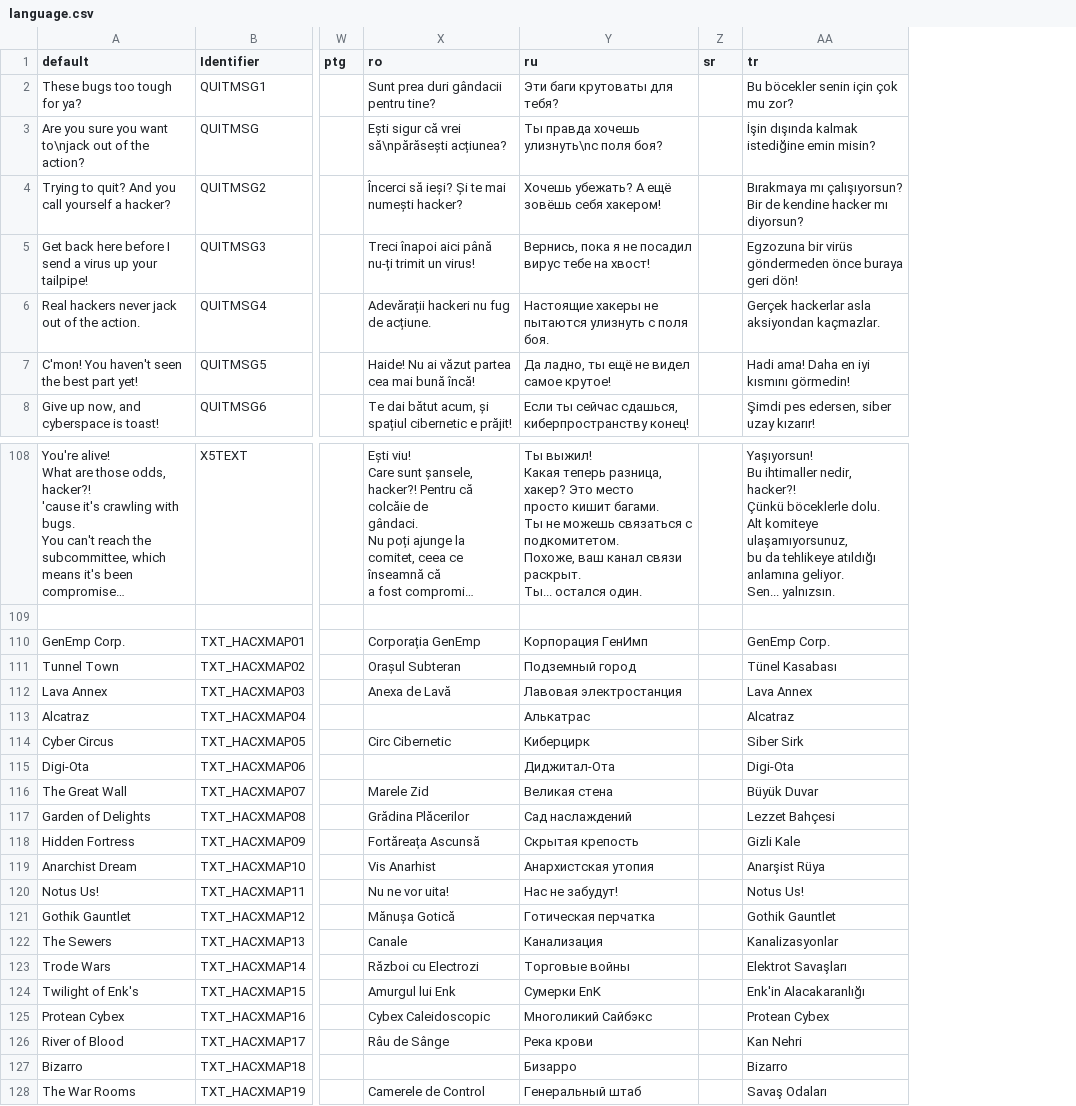
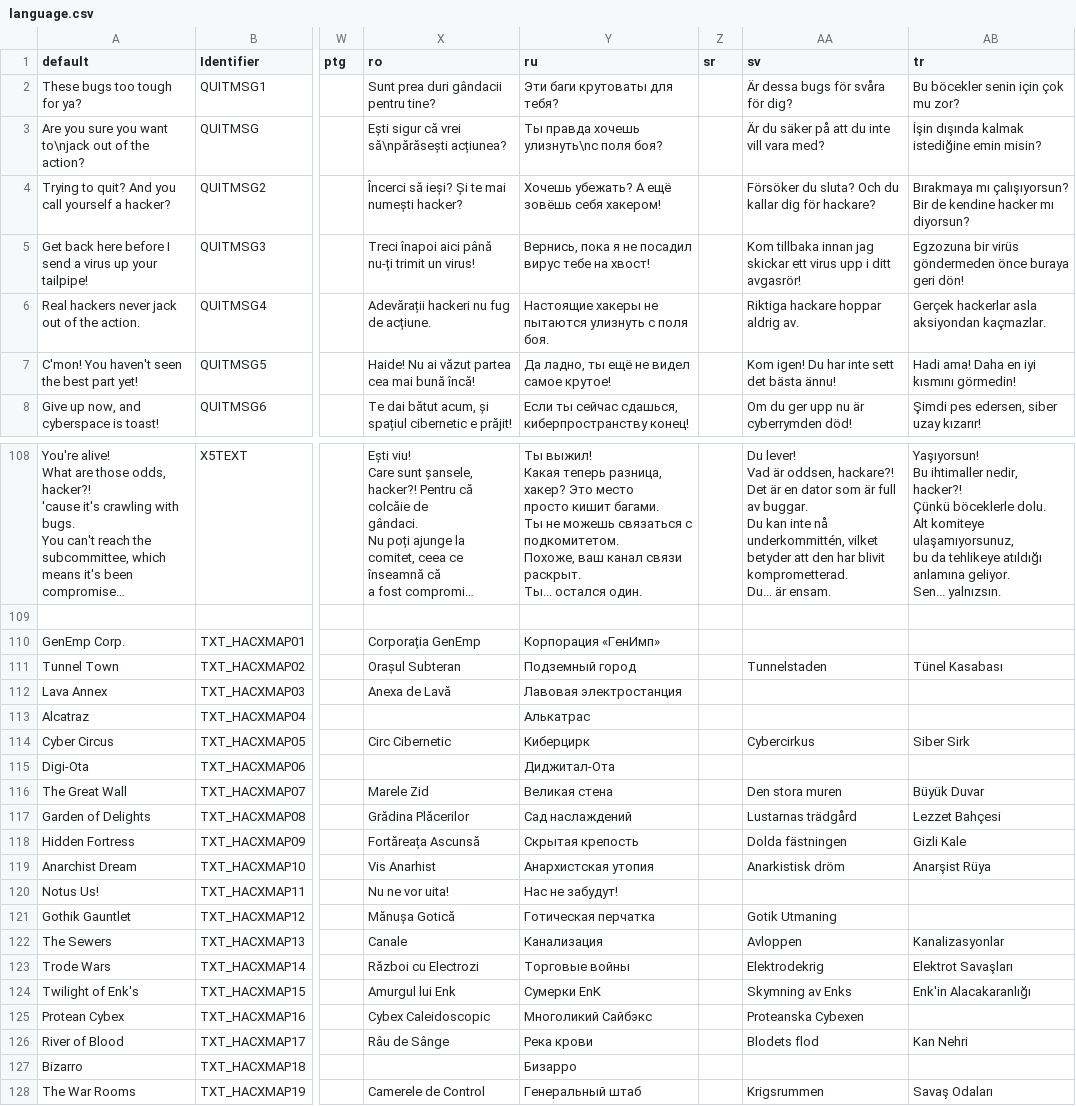
Before and after one commit to johncurley/gzdoom, a CSV file: wadsrc_extra/static/filter/hacx.hacx1/after_iwad/language.csv, drawn as a sheet; only a part is shown, gaps mark what is left out; long unchanged cells end in …; addresses are those after the commit; ↵ is a line break in a cell; the diff covers the shown part only; the diff names each change by its address in the sheet, - before the commit and + after, or states it on an @@ line.

Commit message:
- language update

```diff
--- a/wadsrc_extra/static/filter/hacx.hacx1/after_iwad/language.csv
+++ b/wadsrc_extra/static/filter/hacx.hacx1/after_iwad/language.csv
+column AA (sv), rows 2-8: Är dessa bugs för svåra för dig? | Är du säker på att du inte vill vara med? | Försöker du sluta? Och du kallar dig för hackare? | Kom tillbaka innan jag skickar ett virus upp i ditt avgasrör! | Riktiga hackare hoppar aldrig av. | Kom igen! Du har inte sett det bästa ännu! | Om du ger upp nu är cyberrymden död!; rows 108-128: Du lever! ↵ Vad är oddsen, hackare?! ↵ Det är en dator som är full av buggar. ↵ Du kan inte nå underkommittén, vilket betyder att den har blivit komprometterad. ↵ Du... är ensam. |  |  | Tunnelstaden |  |  | Cybercirkus |  | Den stora muren | Lustarnas trädgård | Dolda fästningen | Anarkistisk dröm |  | Gotik Utmaning | Avloppen | Elektrodekrig | Skymning av Enks | Proteanska Cybexen | Blodets flod |  | Krigsrummen
-Y110 (ru): Корпорация ГенИмп
+Y110 (ru): Корпорация «ГенИмп»
-AB110 (tr): GenEmp Corp.
+AB110 (tr): (empty)
-AB112 (tr): Lava Annex
+AB112 (tr): (empty)
-AB113 (tr): Alcatraz
+AB113 (tr): (empty)
-AB115 (tr): Digi-Ota
+AB115 (tr): (empty)
-AB120 (tr): Notus Us!
+AB120 (tr): (empty)
-AB121 (tr): Gothik Gauntlet
+AB121 (tr): (empty)
-AB125 (tr): Protean Cybex
+AB125 (tr): (empty)
-AB127 (tr): Bizarro
+AB127 (tr): (empty)
```
Also changed, not shown: 10 edited cells elsewhere in this file, wadsrc/static/lmacros.csv, wadsrc_extra/static/filter/chex.chex3/language.csv, 4 other files.
